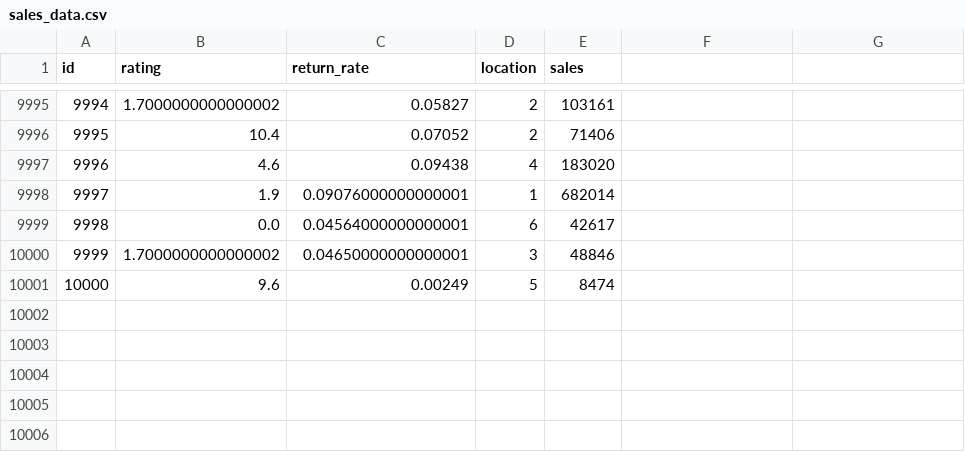
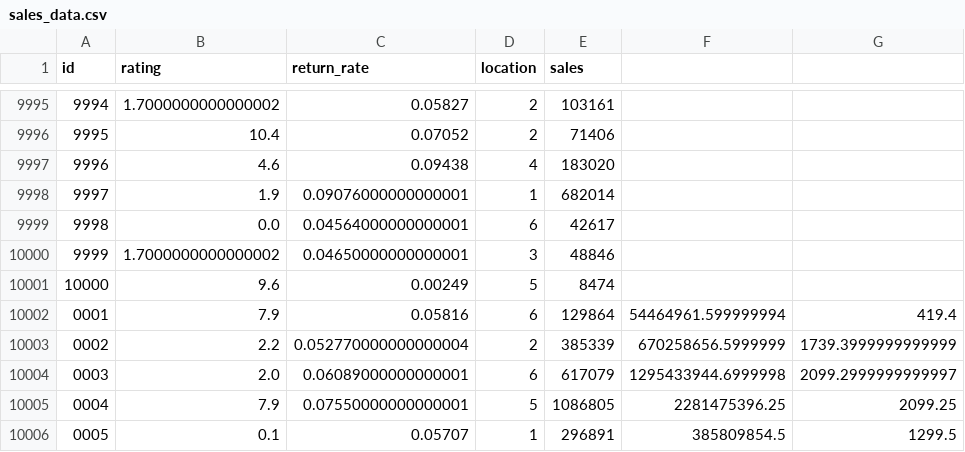
Before and after one commit to tedpet0423/GMI35S_Projektarbete_datagenerator, a CSV file: program/sales_data.csv, drawn as a sheet; only a part is shown, gaps mark what is left out.

```diff
--- a/program/sales_data.csv
+++ b/program/sales_data.csv
@@ -10001 +10001,6 @@
 10000,9.6,0.00249,5,8474
+0001,7.9,0.05816,6,129864,54464961.599999994,419.4
+0002,2.2,0.052770000000000004,2,385339,670258656.5999999,1739.3999999999999
+0003,2.0,0.06089000000000001,6,617079,1295433944.6999998,2099.2999999999997
+0004,7.9,0.07550000000000001,5,1086805,2281475396.25,2099.25
+0005,0.1,0.05707,1,296891,385809854.5,1299.5
```
Also changed, not shown: program/product_data.csv, 1 other file.
